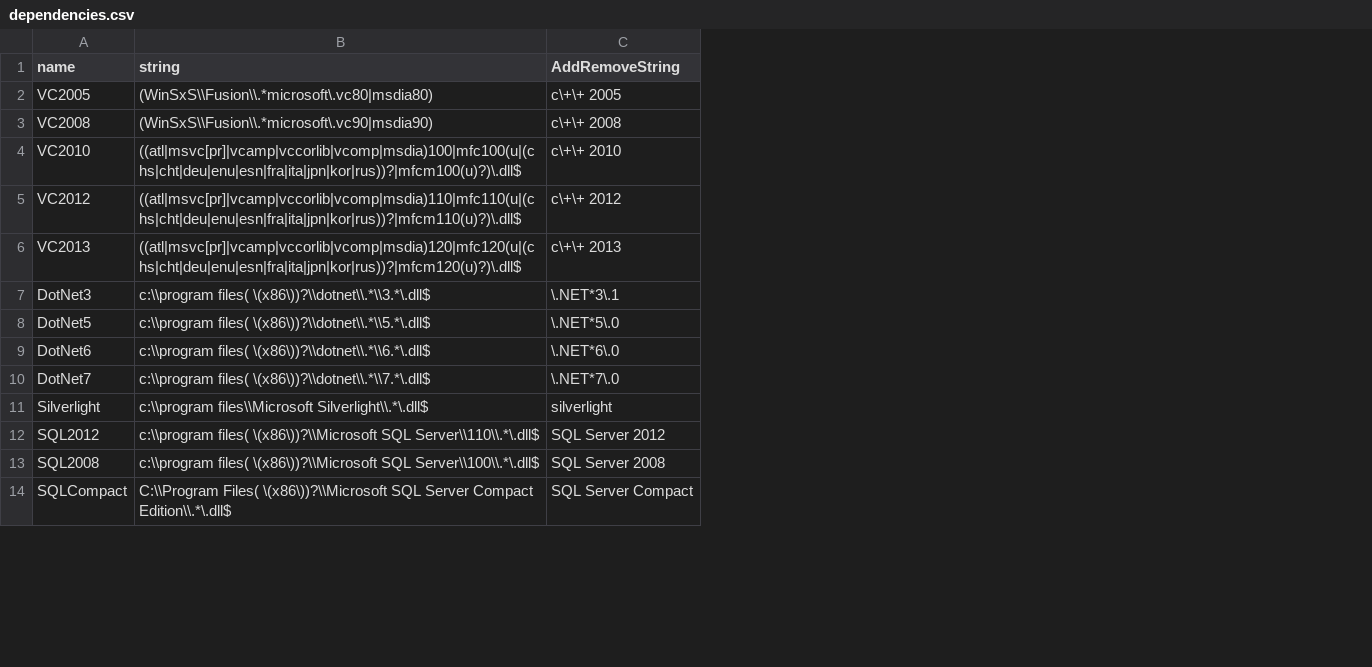
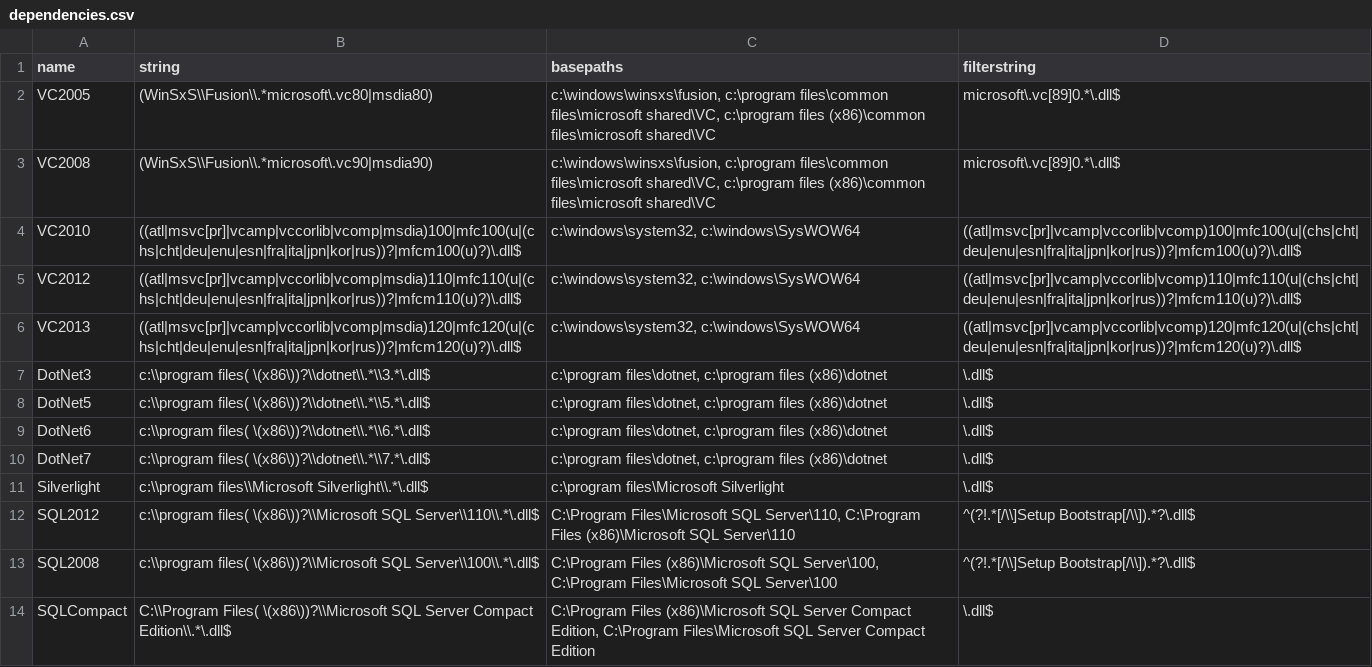
Before and after one commit to cmcalgher/EoL-Dependency-Auditing, a CSV file: dependencies.csv, drawn as a sheet; only a part is shown; removed rows and columns are numbered as before the commit, all else as after; the diff names each change by its address in the sheet, - before the commit and + after, or states it on an @@ line.

```diff
--- a/dependencies.csv
+++ b/dependencies.csv
-column C (AddRemoveString), rows 2-14: c\+\+ 2005 | c\+\+ 2008 | c\+\+ 2010 | c\+\+ 2012 | c\+\+ 2013 | \.NET*3\.1 | \.NET*5\.0 | \.NET*6\.0 | \.NET*7\.0 | silverlight | SQL Server 2012 | SQL Server 2008 | SQL Server Compact
+column C (basepaths), rows 2-14: c:\windows\winsxs\fusion, c:\program files\common files\microsoft shared\VC, c:\program files (x86)\common files\microsoft shared\VC | c:\windows\winsxs\fusion, c:\program files\common files\microsoft shared\VC, c:\program files (x86)\common files\microsoft shared\VC | c:\windows\system32, c:\windows\SysWOW64 | c:\windows\system32, c:\windows\SysWOW64 | c:\windows\system32, c:\windows\SysWOW64 | c:\program files\dotnet, c:\program files (x86)\dotnet | c:\program files\dotnet, c:\program files (x86)\dotnet | c:\program files\dotnet, c:\program files (x86)\dotnet | c:\program files\dotnet, c:\program files (x86)\dotnet | c:\program files\Microsoft Silverlight | C:\Program Files\Microsoft SQL Server\110, C:\Program Files (x86)\Microsoft SQL Server\110 | C:\Program Files (x86)\Microsoft SQL Server\100, C:\Program Files\Microsoft SQL Server\100 | C:\Program Files (x86)\Microsoft SQL Server Compact Edition, C:\Program Files\Microsoft SQL Server Compact Edition
+column D (filterstring), rows 2-14: microsoft\.vc[89]0.*\.dll$ | microsoft\.vc[89]0.*\.dll$ | ((atl|msvc[pr]|vcamp|vccorlib|vcomp)100|mfc100(u|(chs|cht|deu|enu|esn|fra|ita|jpn|kor|rus))?|mfcm100(u)?)\.dll$ | ((atl|msvc[pr]|vcamp|vccorlib|vcomp)110|mfc110(u|(chs|cht|deu|enu|esn|fra|ita|jpn|kor|rus))?|mfcm110(u)?)\.dll$ | ((atl|msvc[pr]|vcamp|vccorlib|vcomp)120|mfc120(u|(chs|cht|deu|enu|esn|fra|ita|jpn|kor|rus))?|mfcm120(u)?)\.dll$ | \.dll$ | \.dll$ | \.dll$ | \.dll$ | \.dll$ | ^(?!.*[/\\]Setup Bootstrap[/\\]).*?\.dll$ | ^(?!.*[/\\]Setup Bootstrap[/\\]).*?\.dll$ | \.dll$
```
Also changed, not shown: 1 other file.
